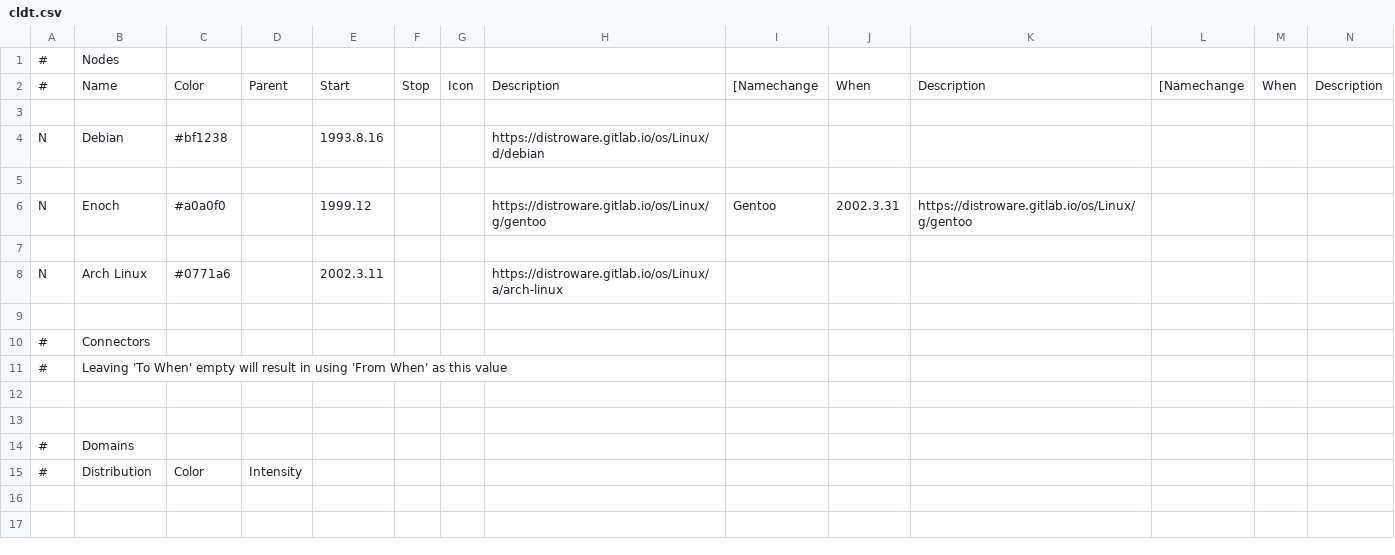
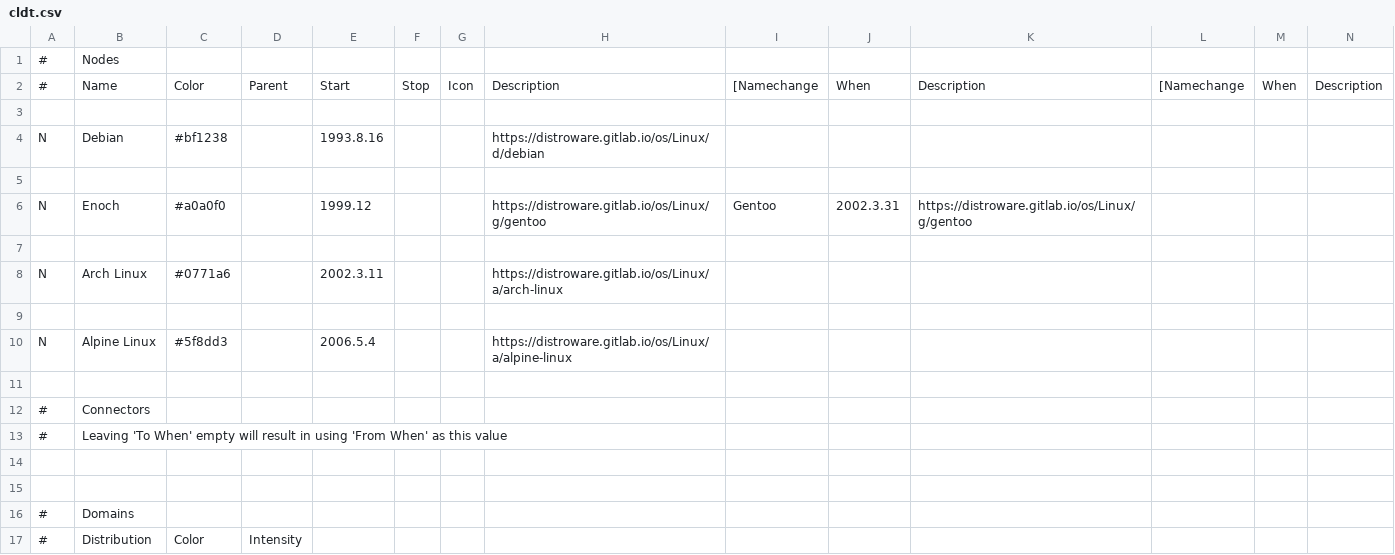
Before and after one commit to FabioLolix/Awesome-Linux-Distributions, a CSV file: Curated_Linux_Distributions_Timeline/cldt.csv, drawn as a sheet; only a part is shown; rows hold the shown columns only; the diff names each change by its address in the sheet, - before the commit and + after, or states it on an @@ line.

Commit message:
Added Alpine Linux

```diff
--- a/Curated_Linux_Distributions_Timeline/cldt.csv
+++ b/Curated_Linux_Distributions_Timeline/cldt.csv
+row 10: N | Alpine Linux | #5f8dd3 |  | 2006.5.4 |  |  | https://distroware.gitlab.io/os/Linux/a/alpine-linux
+row 11: (empty)
```
Also changed, not shown: 1 other file.
